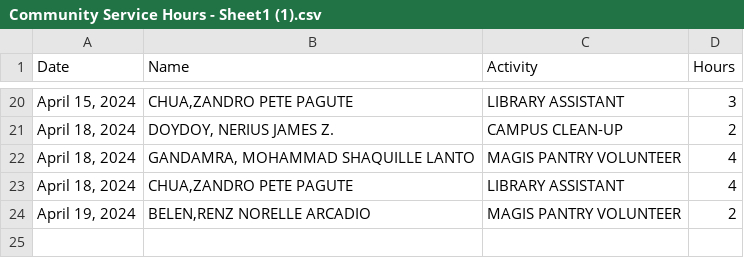
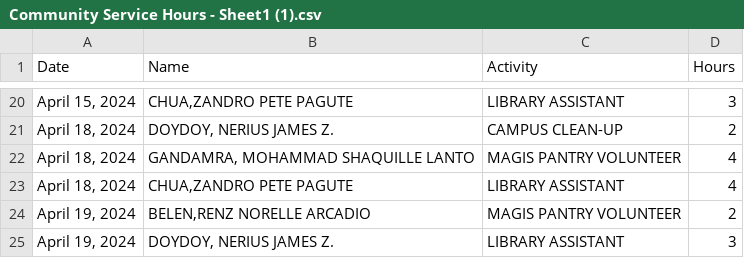
Before and after one commit to Balopezxc/FINAL-ESC-12, a CSV file: Community Service Hours - Sheet1 (1).csv, drawn as a sheet; only a part is shown, gaps mark what is left out.

Commit message:
Update Community Service Hours - Sheet1 (1).csv

```diff
--- a/Community Service Hours - Sheet1 (1).csv
+++ b/Community Service Hours - Sheet1 (1).csv
@@ -24 +24,2 @@ Date,Name,Activity,Hours
 "April 19, 2024","BELEN,RENZ NORELLE ARCADIO",MAGIS PANTRY VOLUNTEER, 2
+"April 19, 2024","DOYDOY, NERIUS JAMES Z.",LIBRARY ASSISTANT, 3
```
